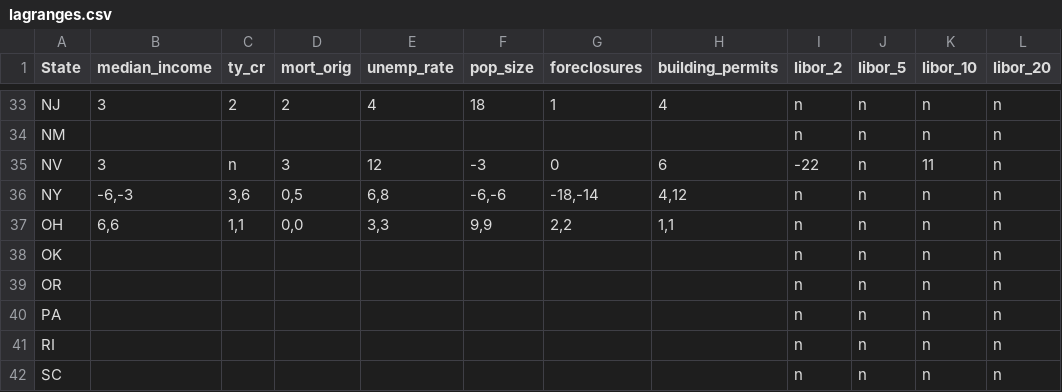
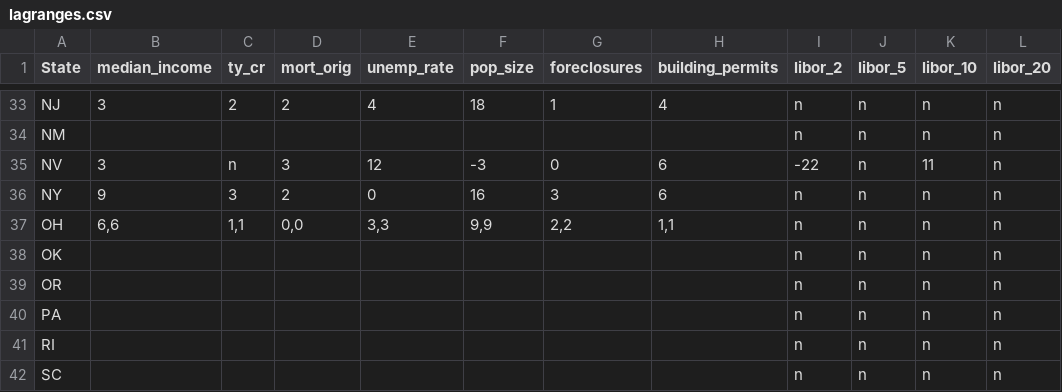
Before and after one commit to zhouzhenghui/svnrepository, a CSV file: SVNRepository/Data/Supply Demand/Data/lagranges.csv, drawn as a sheet; only a part is shown, gaps mark what is left out; the diff names each change by its address in the sheet, - before the commit and + after, or states it on an @@ line.

```diff
--- a/SVNRepository/Data/Supply Demand/Data/lagranges.csv
+++ b/SVNRepository/Data/Supply Demand/Data/lagranges.csv
-B36 (median_income): -6,-3
+B36 (median_income): 9
-C36 (ty_cr): 3,6
+C36 (ty_cr): 3
-D36 (mort_orig): 0,5
+D36 (mort_orig): 2
-E36 (unemp_rate): 6,8
+E36 (unemp_rate): 0
-F36 (pop_size): -6,-6
+F36 (pop_size): 16
-G36 (foreclosures): -18,-14
+G36 (foreclosures): 3
-H36 (building_permits): 4,12
+H36 (building_permits): 6
```
Also changed, not shown: SVNRepository/Data/Supply Demand/Data/states.csv, 3 other files.
